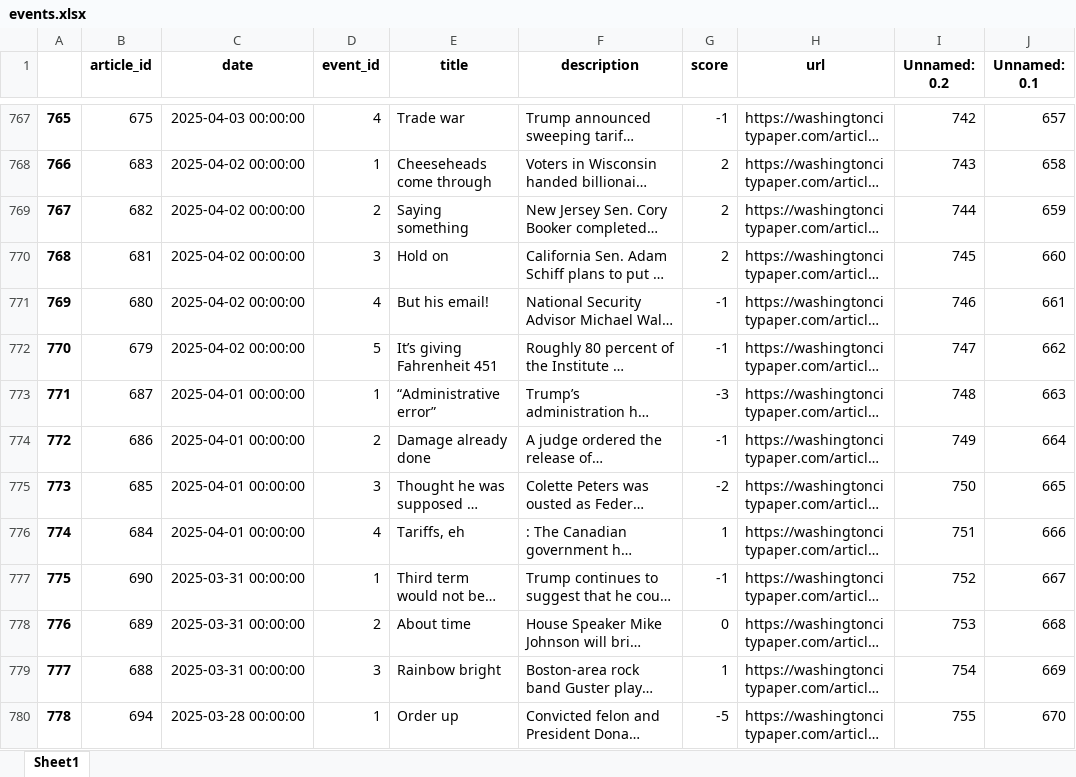
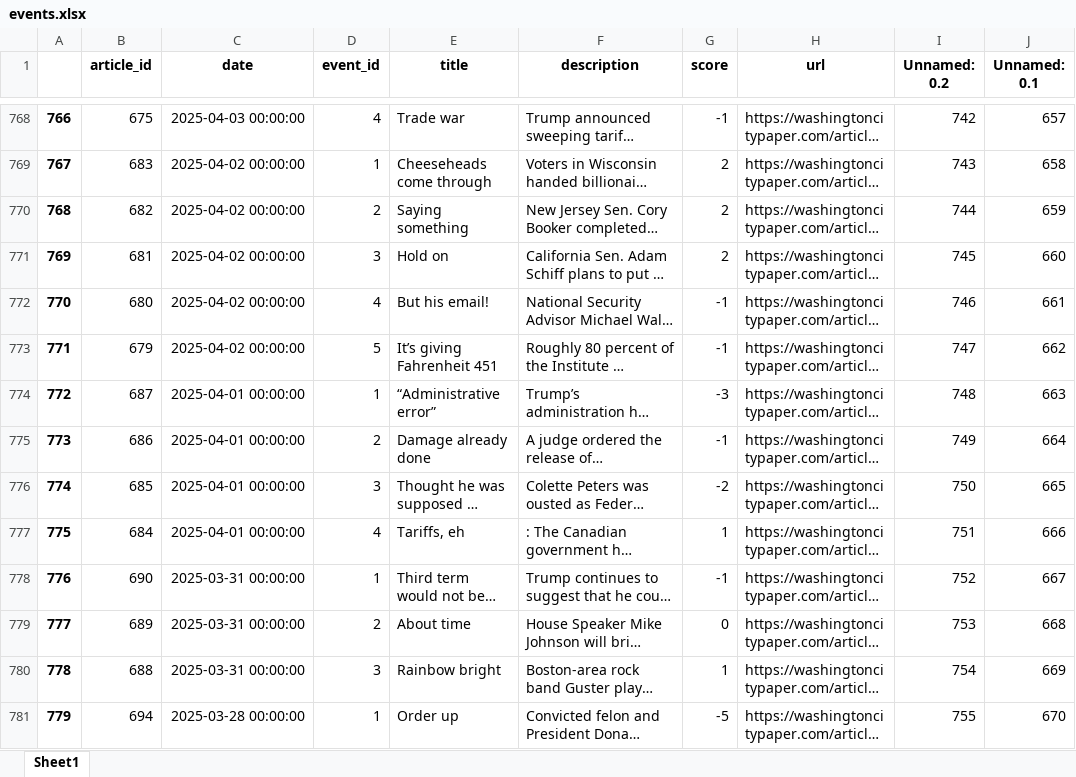
Before and after one commit to Aheld823/the_needle, an Excel workbook: data/events.xlsx, sheet Sheet1, drawn as a sheet; only a part is shown, gaps mark what is left out; long unchanged cells end in …; values as stored, in another font and other column widths than the file's, no borders; addresses are those after the commit; the diff covers the shown part only; the diff names each change by its address in the sheet, - before the commit and + after, or states it on an @@ line.

```diff
--- a/data/events.xlsx (sheet Sheet1)
+++ b/data/events.xlsx (sheet Sheet1)
-A768: 765
+A768: 766
-A769: 766
+A769: 767
-A770: 767
+A770: 768
-A771: 768
+A771: 769
-A772: 769
+A772: 770
-A773: 770
+A773: 771
-A774: 771
+A774: 772
-A775: 772
+A775: 773
-A776: 773
+A776: 774
-A777: 774
+A777: 775
-A778: 775
+A778: 776
-A779: 776
+A779: 777
-A780: 777
+A780: 778
-A781: 778
+A781: 779
```
Also changed, not shown: 1 added row and 269 edited cells elsewhere in this sheet, data/scores.xlsx, 1 other file.
